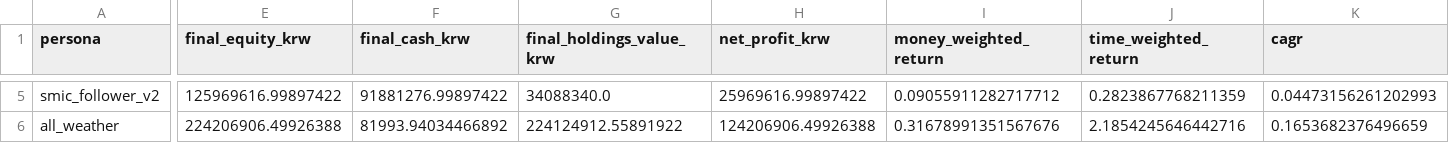
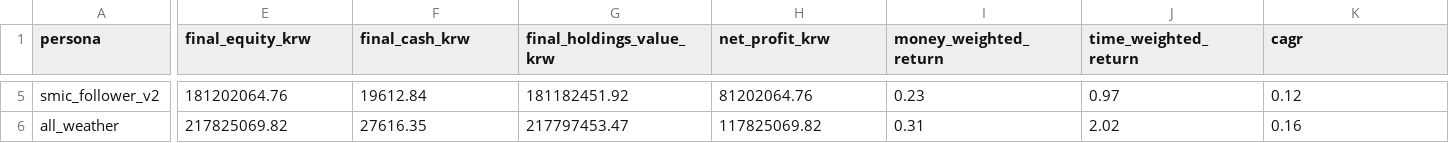
Before and after one commit to choiinyeol/snusmic-portfolio-lab, a CSV file: data/sim/summary.csv, drawn as a sheet; only a part is shown, gaps mark what is left out; the diff covers the shown part only; the diff names each change by its address in the sheet, - before the commit and + after, or states it on an @@ line.

```diff
--- a/data/sim/summary.csv
+++ b/data/sim/summary.csv
-E5 (final_equity_krw): 125969616.99897422
+E5 (final_equity_krw): 181202064.76
-F5 (final_cash_krw): 91881276.99897422
+F5 (final_cash_krw): 19612.84
-G5 (final_holdings_value_krw): 34088340.0
+G5 (final_holdings_value_krw): 181182451.92
-H5 (net_profit_krw): 25969616.99897422
+H5 (net_profit_krw): 81202064.76
-I5 (money_weighted_return): 0.09055911282717712
+I5 (money_weighted_return): 0.23
-J5 (time_weighted_return): 0.2823867768211359
+J5 (time_weighted_return): 0.97
-K5 (cagr): 0.04473156261202993
+K5 (cagr): 0.12
-E6 (final_equity_krw): 224206906.49926388
+E6 (final_equity_krw): 217825069.82
-F6 (final_cash_krw): 81993.94034466892
+F6 (final_cash_krw): 27616.35
-G6 (final_holdings_value_krw): 224124912.55891922
+G6 (final_holdings_value_krw): 217797453.47
-H6 (net_profit_krw): 124206906.49926388
+H6 (net_profit_krw): 117825069.82
-I6 (money_weighted_return): 0.31678991351567676
+I6 (money_weighted_return): 0.31
-J6 (time_weighted_return): 2.1854245646442716
+J6 (time_weighted_return): 2.02
-K6 (cagr): 0.1653682376496659
+K6 (cagr): 0.16
```
Also changed, not shown: 38 edited cells elsewhere in this file, data/sim/current_holdings.csv, data/sim/symbol_stats.csv, 11 other files.
